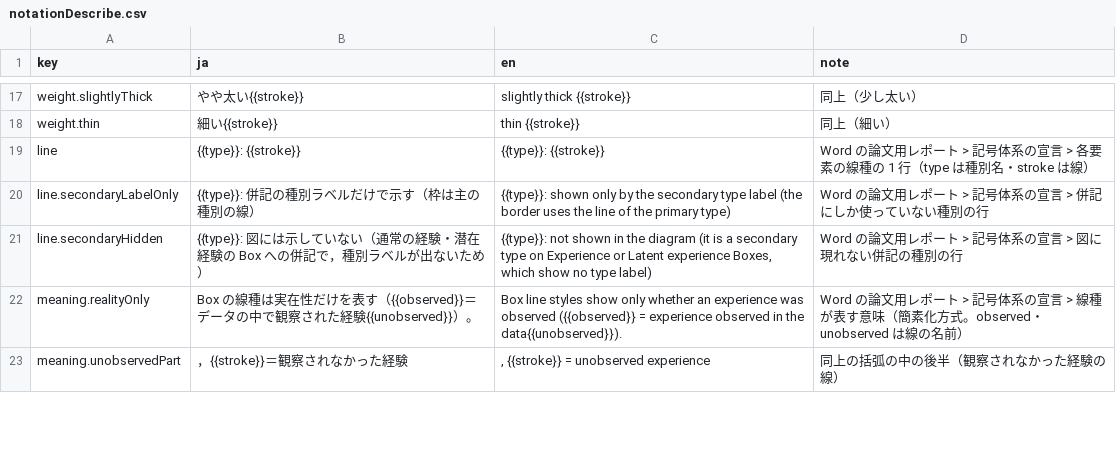
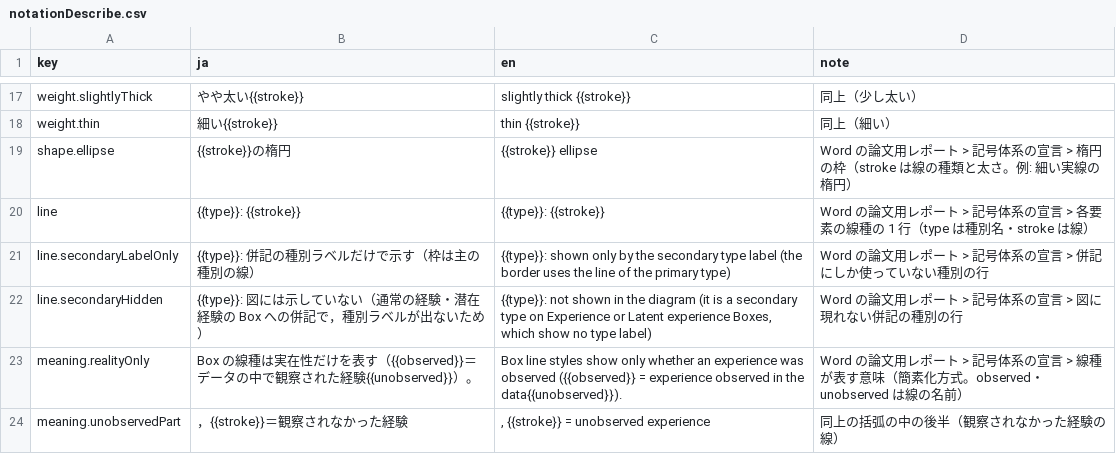
Before and after one commit to YukiInoueNakata/temerplus, a CSV file: webApp/src/locales/notationDescribe.csv, drawn as a sheet; only a part is shown, gaps mark what is left out; the diff names each change by its address in the sheet, - before the commit and + after, or states it on an @@ line.

```diff
--- a/webApp/src/locales/notationDescribe.csv
+++ b/webApp/src/locales/notationDescribe.csv
+row 19: shape.ellipse | {{stroke}}の楕円 | {{stroke}} ellipse | Word の論文用レポート > 記号体系の宣言 > 楕円の枠（stroke は線の種類と太さ。例: 細い実線の楕円）
```
Also changed, not shown: webApp/src/locales/boxThemes.csv, 7 other files.
